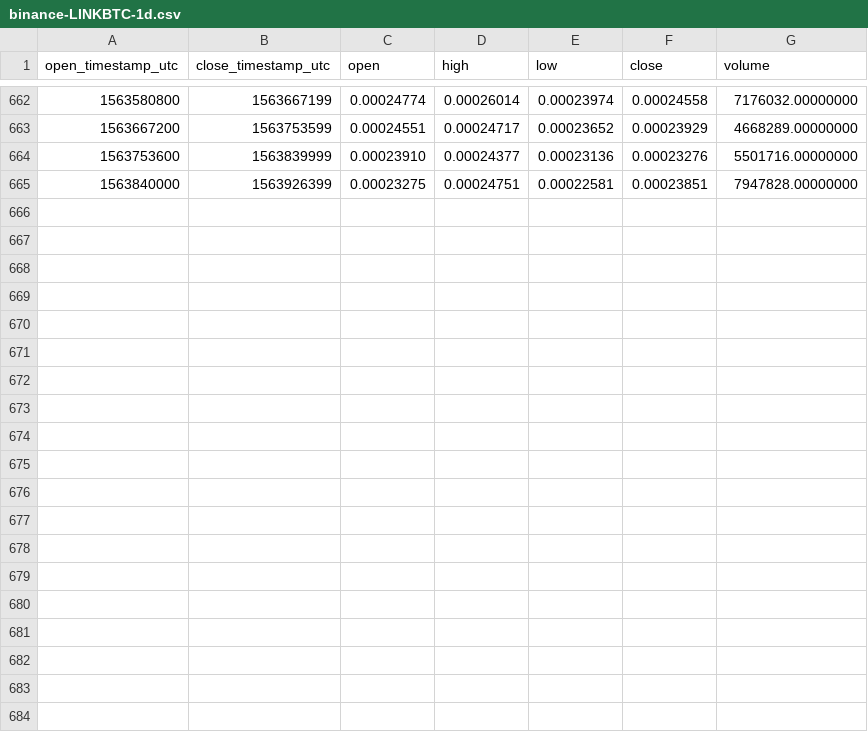
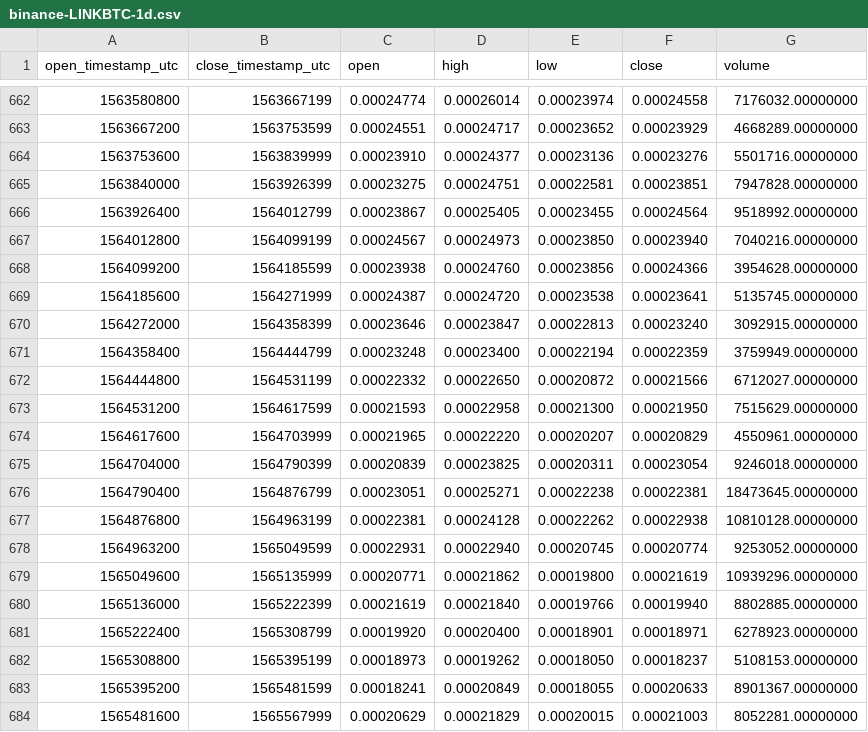
Before and after one commit to cryptobigbro/binance-LINKBTC, a CSV file: binance-LINKBTC-1d.csv, drawn as a sheet; only a part is shown, gaps mark what is left out; the diff names each change by its address in the sheet, - before the commit and + after, or states it on an @@ line.

Commit message:
Update OHLCV data.

```diff
--- a/binance-LINKBTC-1d.csv
+++ b/binance-LINKBTC-1d.csv
+row 666: 1563926400 | 1564012799 | 0.00023867 | 0.00025405 | 0.00023455 | 0.00024564 | 9518992.00000000
+row 667: 1564012800 | 1564099199 | 0.00024567 | 0.00024973 | 0.00023850 | 0.00023940 | 7040216.00000000
+row 668: 1564099200 | 1564185599 | 0.00023938 | 0.00024760 | 0.00023856 | 0.00024366 | 3954628.00000000
+row 669: 1564185600 | 1564271999 | 0.00024387 | 0.00024720 | 0.00023538 | 0.00023641 | 5135745.00000000
+row 670: 1564272000 | 1564358399 | 0.00023646 | 0.00023847 | 0.00022813 | 0.00023240 | 3092915.00000000
+row 671: 1564358400 | 1564444799 | 0.00023248 | 0.00023400 | 0.00022194 | 0.00022359 | 3759949.00000000
+row 672: 1564444800 | 1564531199 | 0.00022332 | 0.00022650 | 0.00020872 | 0.00021566 | 6712027.00000000
+row 673: 1564531200 | 1564617599 | 0.00021593 | 0.00022958 | 0.00021300 | 0.00021950 | 7515629.00000000
+row 674: 1564617600 | 1564703999 | 0.00021965 | 0.00022220 | 0.00020207 | 0.00020829 | 4550961.00000000
+row 675: 1564704000 | 1564790399 | 0.00020839 | 0.00023825 | 0.00020311 | 0.00023054 | 9246018.00000000
+row 676: 1564790400 | 1564876799 | 0.00023051 | 0.00025271 | 0.00022238 | 0.00022381 | 18473645.00000000
+row 677: 1564876800 | 1564963199 | 0.00022381 | 0.00024128 | 0.00022262 | 0.00022938 | 10810128.00000000
+row 678: 1564963200 | 1565049599 | 0.00022931 | 0.00022940 | 0.00020745 | 0.00020774 | 9253052.00000000
+row 679: 1565049600 | 1565135999 | 0.00020771 | 0.00021862 | 0.00019800 | 0.00021619 | 10939296.00000000
+row 680: 1565136000 | 1565222399 | 0.00021619 | 0.00021840 | 0.00019766 | 0.00019940 | 8802885.00000000
+row 681: 1565222400 | 1565308799 | 0.00019920 | 0.00020400 | 0.00018901 | 0.00018971 | 6278923.00000000
+row 682: 1565308800 | 1565395199 | 0.00018973 | 0.00019262 | 0.00018050 | 0.00018237 | 5108153.00000000
+row 683: 1565395200 | 1565481599 | 0.00018241 | 0.00020849 | 0.00018055 | 0.00020633 | 8901367.00000000
+row 684: 1565481600 | 1565567999 | 0.00020629 | 0.00021829 | 0.00020015 | 0.00021003 | 8052281.00000000
```
Also changed, not shown: binance-LINKBTC-1M.csv, binance-LINKBTC-1w.csv, 1 other file.
